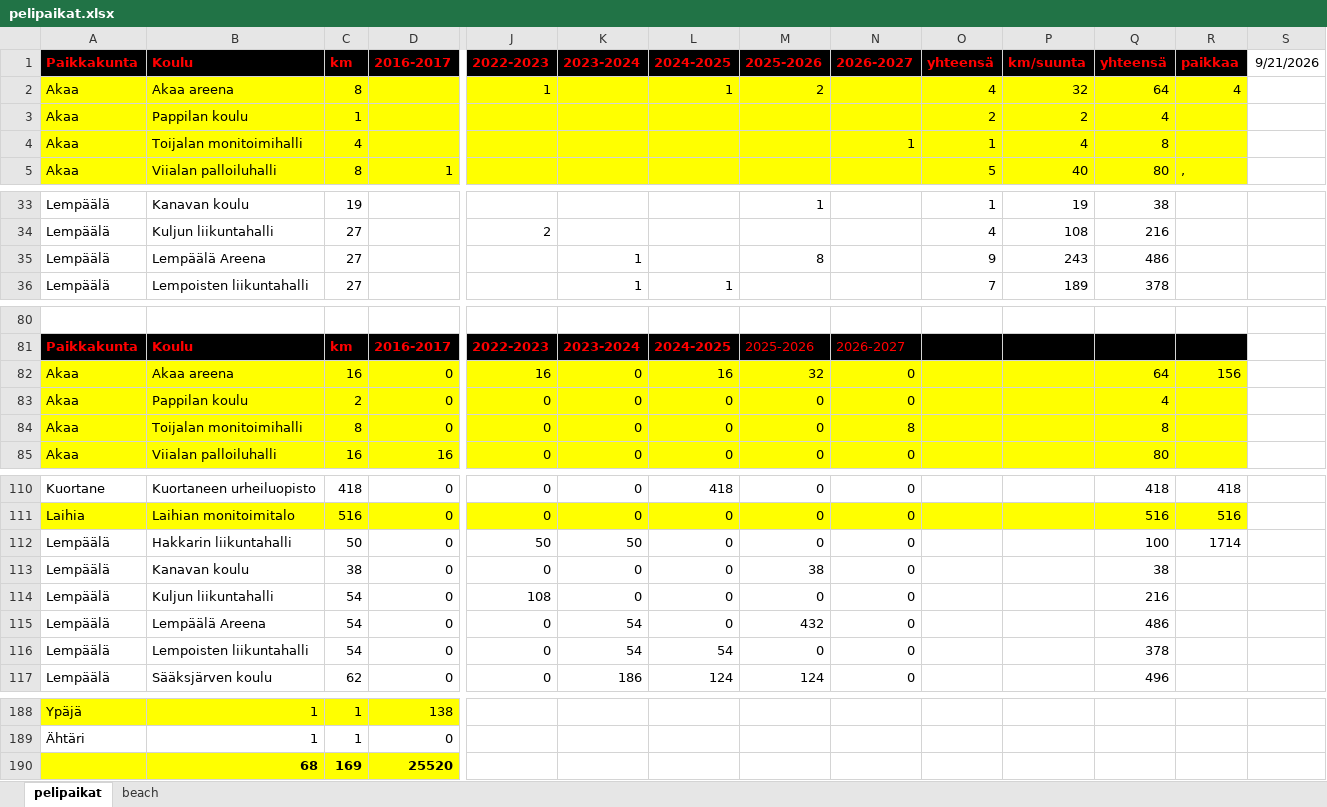
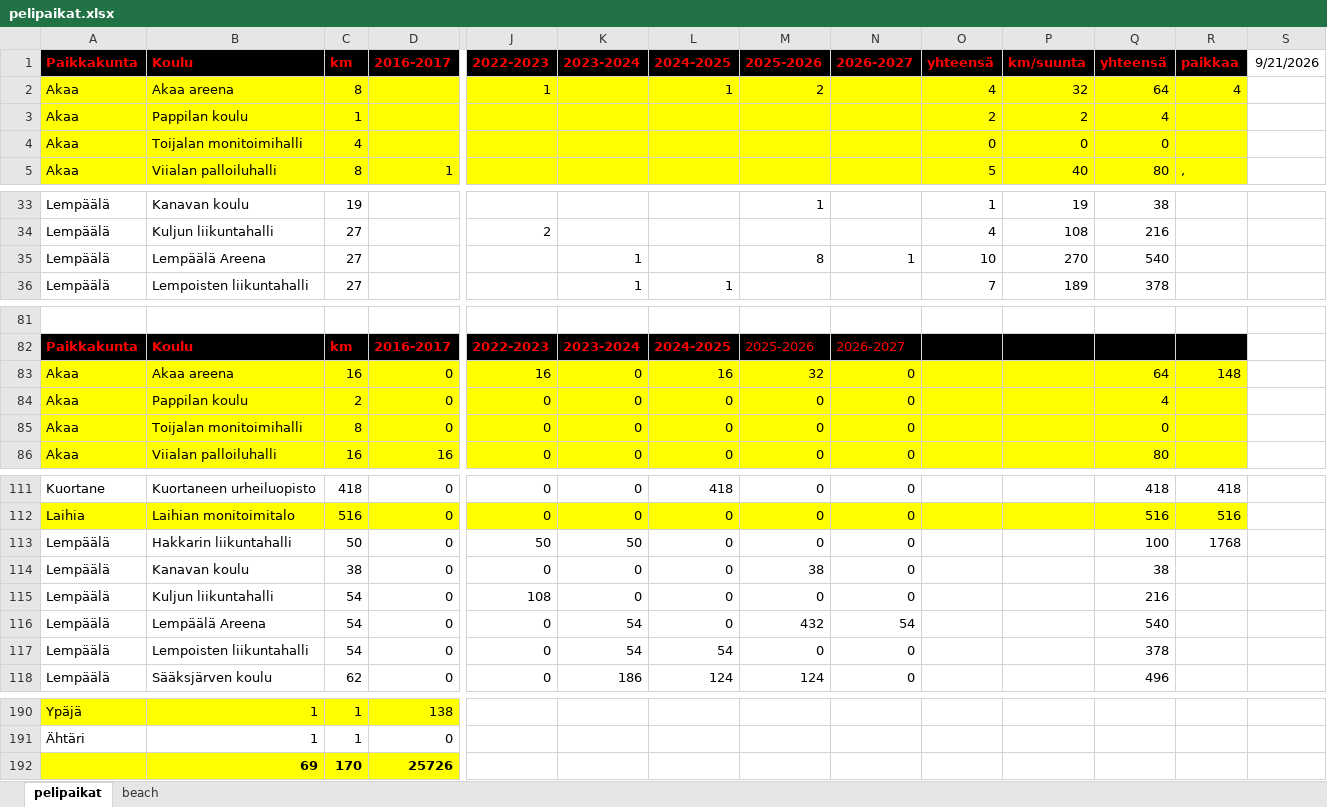
Before and after one commit to jkatoper/kaudet, an Excel workbook: pelipaikat.xlsx, sheet pelipaikat, drawn as a sheet; only a part is shown, gaps mark what is left out; values as stored, in another font and other column widths than the file's, no borders; removed rows and columns are numbered as before the commit, all else as after; rows hold the shown columns only; the diff covers the shown part only; the diff names each change by its address in the sheet, - before the commit and + after, or states it on an @@ line.

Commit message:
pelipaikat updated

```diff
--- a/pelipaikat.xlsx (sheet pelipaikat)
+++ b/pelipaikat.xlsx (sheet pelipaikat)
-N4 (2026-2027): 1
+N4 (2026-2027): (empty)
-O4 (yhteensä): 1
+O4 (yhteensä): 0
-P4 (km/suunta): 4
+P4 (km/suunta): 0
-Q4 (yhteensä): 8
+Q4 (yhteensä): 0
-N35 (2026-2027): (empty)
+N35 (2026-2027): 1
-O35 (yhteensä): 9
+O35 (yhteensä): 10
-P35 (km/suunta): 243
+P35 (km/suunta): 270
-Q35 (yhteensä): 486
+Q35 (yhteensä): 540
-R83 (paikkaa): 156
+R83 (paikkaa): 148
-N85 (2026-2027): 8
+N85 (2026-2027): 0
-Q85 (yhteensä): 8
+Q85 (yhteensä): 0
-R113 (paikkaa): 1714
+R113 (paikkaa): 1768
-N116 (2026-2027): 0
+N116 (2026-2027): 54
-Q116 (yhteensä): 486
+Q116 (yhteensä): 540
-row 190:  | 68 | 169 | 25520
+row 192:  | 69 | 170 | 25726
```
Also changed, not shown: 4 added rows, 2 removed rows and 24 edited cells elsewhere in this sheet, formulas that keep their value, 2 other files.
